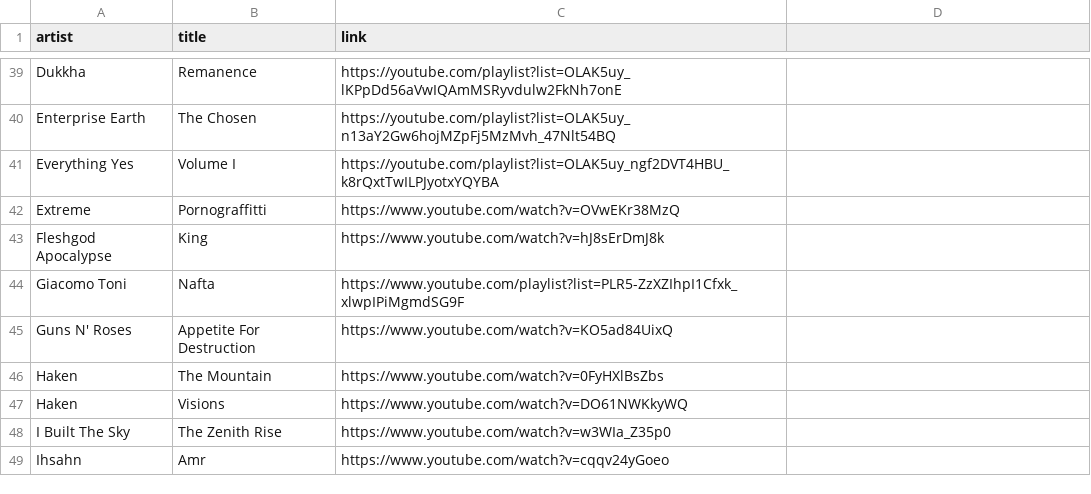
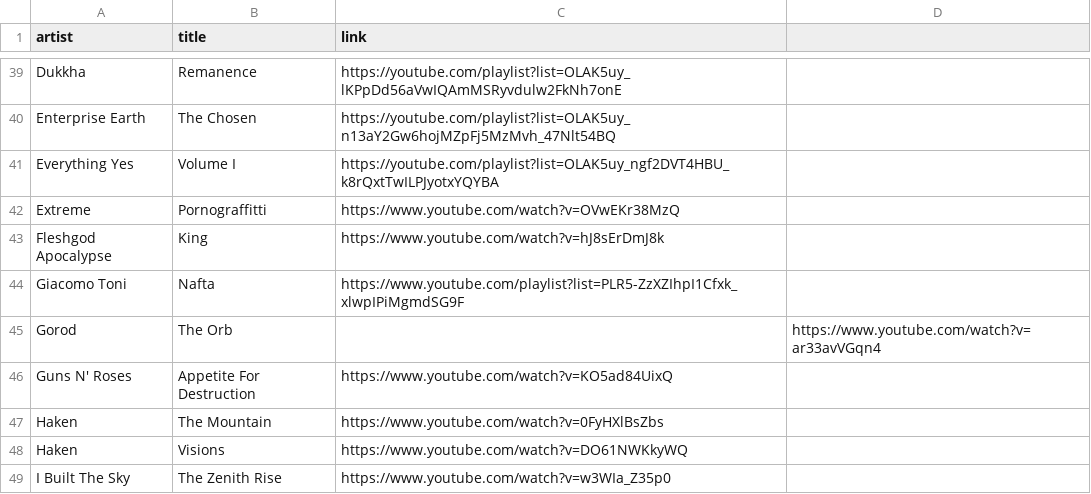
Before and after one commit to benkio/benkio.github.io, a CSV file: data/albums.csv, drawn as a sheet; only a part is shown, gaps mark what is left out; the shorter side is filled out with more unchanged rows; the diff names each change by its address in the sheet, - before the commit and + after, or states it on an @@ line.

```diff
--- a/data/albums.csv
+++ b/data/albums.csv
+row 45: Gorod | The Orb |  | https://www.youtube.com/watch?v=ar33avVGqn4
```
Also changed, not shown: data/wantedAlbums.csv, 1 other file.
